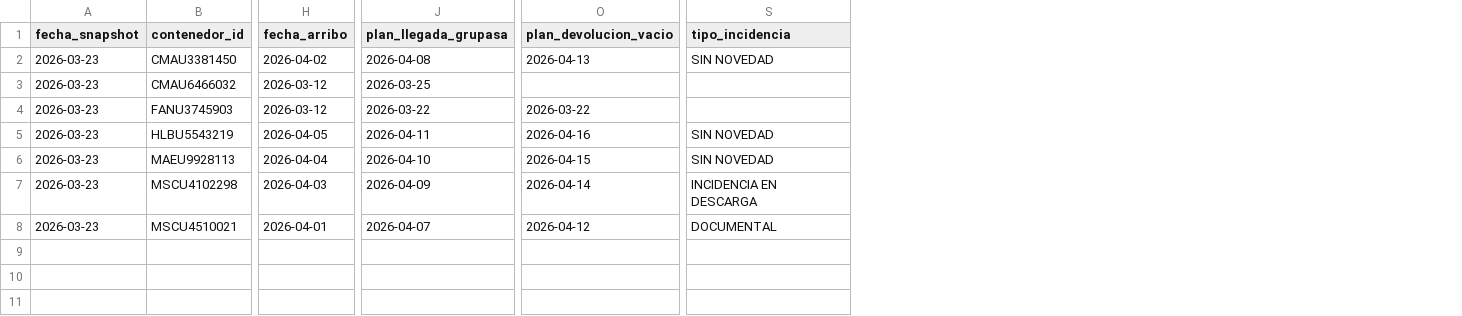
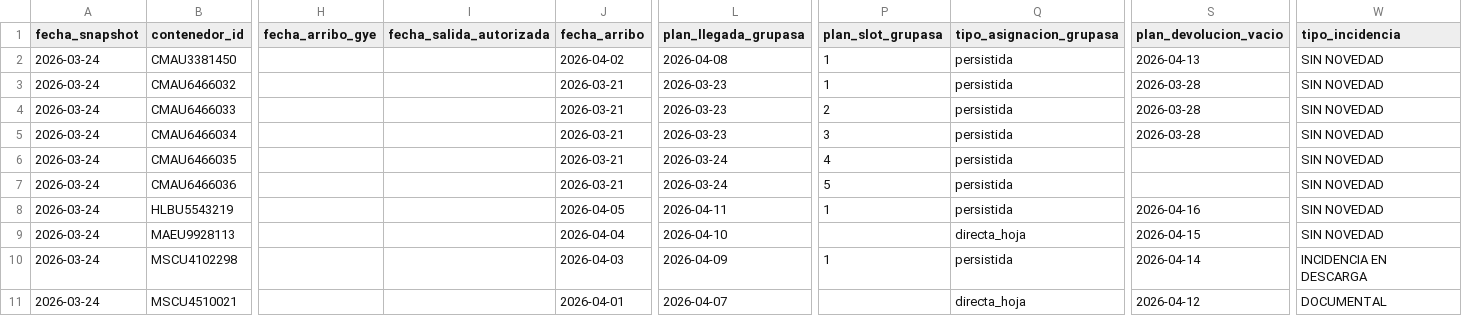
Before and after one commit to sgarzong/grupasa, a CSV file: data/curated/contenedores_actual.csv, drawn as a sheet; only a part is shown, gaps mark what is left out; addresses are those after the commit; rows hold the shown columns only; the diff covers the shown part only; the diff names each change by its address in the sheet, - before the commit and + after, or states it on an @@ line.

Commit message:
feat: assign grupasa plans by pedido movement
# Conflicts:
#	data/curated/contenedores_actual.csv
#	data/history/plan_galagans_congelado.csv
#	data/history/registro_congelado.csv
#	data/history/status_historico.csv
#	data/powerbi/dim_contenedor.csv
#	data/powerbi/dim_fecha.csv
#	data/powerbi/fact_plan_actual.csv
#	data/powerbi/fact_status_diario.csv
#	data/quality/errores_validacion.csv

```diff
--- a/data/curated/contenedores_actual.csv
+++ b/data/curated/contenedores_actual.csv
+column H (fecha_arribo_gye), empty
+column I (fecha_salida_autorizada), empty
+column P (plan_slot_grupasa), rows 2-4: 1 | 1 | 2; rows 8-10: 1 |  | 1
+column Q (tipo_asignacion_grupasa), rows 2-4: all persistida; rows 8-11: persistida | directa_hoja | persistida | directa_hoja
-A2:A4 (fecha_snapshot): 2026-03-23
+A2:A4 (fecha_snapshot): 2026-03-24
-J3:J4 (fecha_arribo): 2026-03-12
+J3:J4 (fecha_arribo): 2026-03-21
-L3 (plan_llegada_grupasa): 2026-03-25
+L3 (plan_llegada_grupasa): 2026-03-23
-S3 (plan_devolucion_vacio): (empty)
+S3 (plan_devolucion_vacio): 2026-03-28
-W3:W4 (tipo_incidencia): (empty)
+W3:W4 (tipo_incidencia): SIN NOVEDAD
-B4 (contenedor_id): FANU3745903
+B4 (contenedor_id): CMAU6466033
-L4 (plan_llegada_grupasa): 2026-03-22
+L4 (plan_llegada_grupasa): 2026-03-23
-S4 (plan_devolucion_vacio): 2026-03-22
+S4 (plan_devolucion_vacio): 2026-03-28
+row 5: 2026-03-24 | CMAU6466034 |  |  | 2026-03-21 | 2026-03-23 | 3 | persistida | 2026-03-28 | SIN NOVEDAD
+row 6: 2026-03-24 | CMAU6466035 |  |  | 2026-03-21 | 2026-03-24 | 4 | persistida |  | SIN NOVEDAD
+row 7: 2026-03-24 | CMAU6466036 |  |  | 2026-03-21 | 2026-03-24 | 5 | persistida |  | SIN NOVEDAD
-A8:A11 (fecha_snapshot): 2026-03-23
+A8:A11 (fecha_snapshot): 2026-03-24
```
Also changed, not shown: 9 edited cells elsewhere in this file, data/history/plan_galagans_congelado.csv, data/history/registro_congelado.csv, 17 other files.
